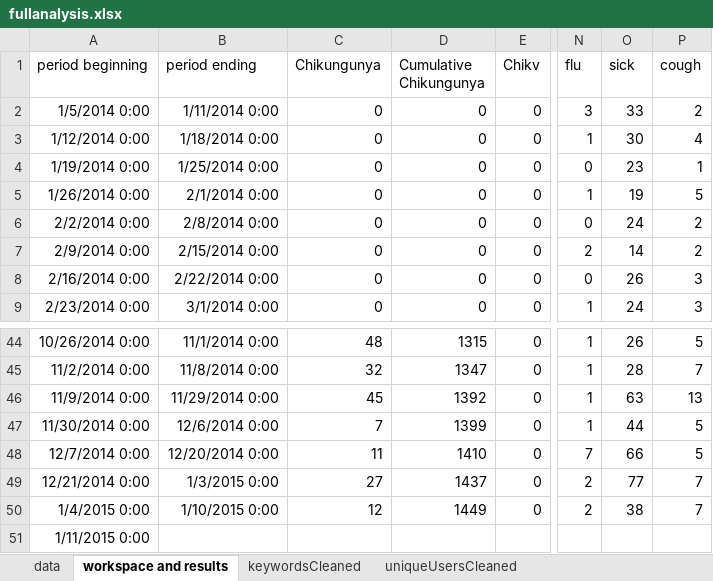
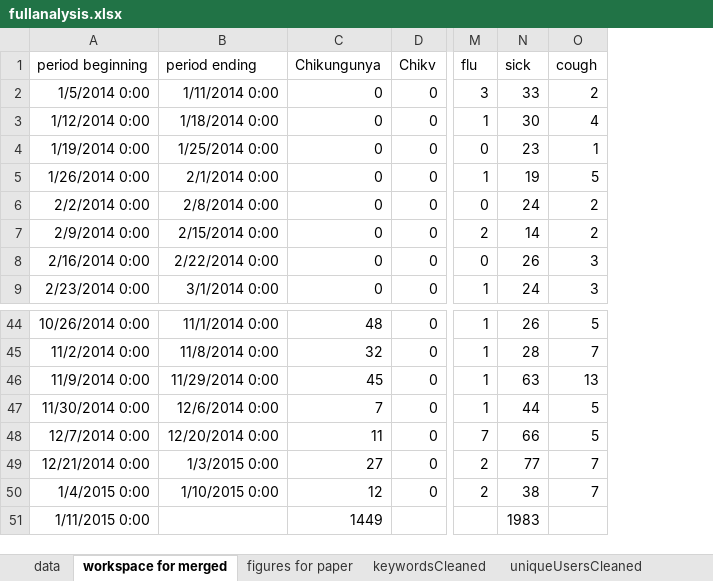
Before and after one commit to Anaraquelpengelly/Modeling-Disease-with-Twitter, an Excel workbook: fullanalysis.xlsx, sheet workspace for merged, drawn as a sheet; only a part is shown, gaps mark what is left out; values as stored, in another font and other column widths than the file's, no borders; charts and pictures not drawn; removed rows and columns are numbered as before the commit, all else as after; the diff names each change by its address in the sheet, - before the commit and + after, or states it on an @@ line.

```diff
--- a/fullanalysis.xlsx (sheet workspace for merged)
+++ b/fullanalysis.xlsx (sheet workspace for merged)
-sheet tab: workspace and results
+sheet tab: workspace for merged
+sheet tab: figures for paper
-column D (Cumulative Chikungunya), rows 2-9: all 0; rows 44-50: 1315 | 1347 | 1392 | 1399 | 1410 | 1437 | 1449
-C51 (Chikungunya): (empty)
+C51 (Chikungunya): 1449
-N51 (sick): (empty)
+N51 (sick): 1983
```
Also changed, not shown: formulas that keep their value, charts or pictures, GeocodingProfileVsTweet.xlsx, 3 other files.
